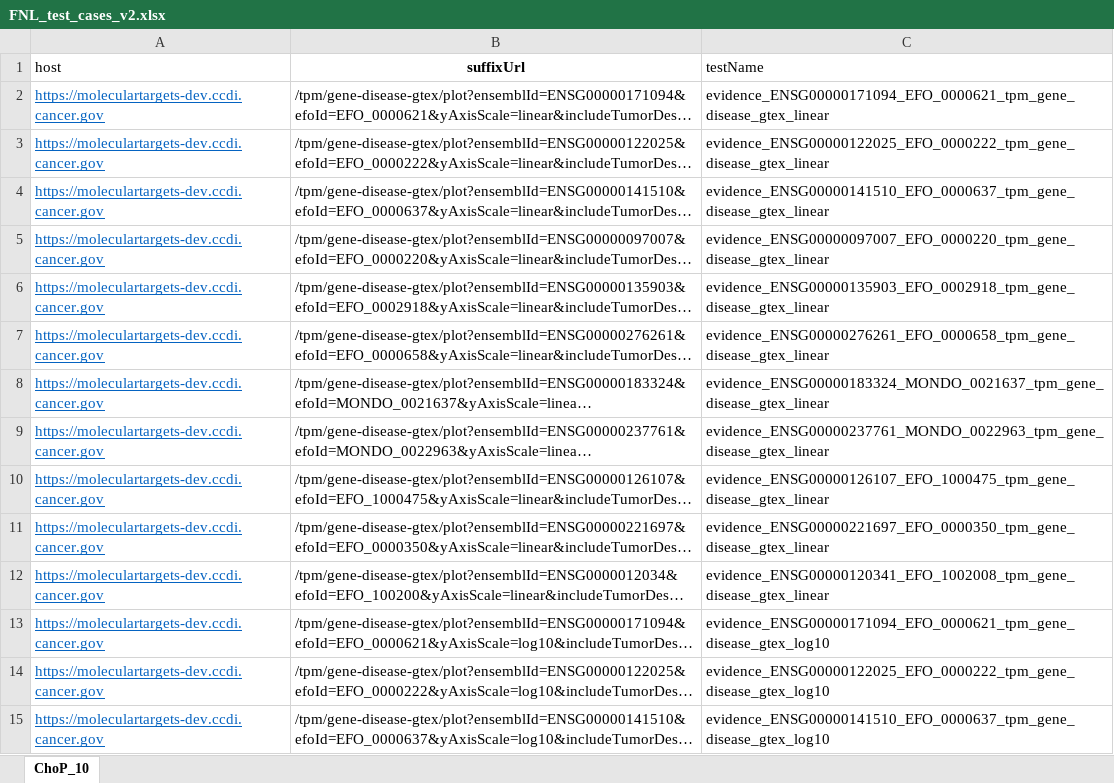
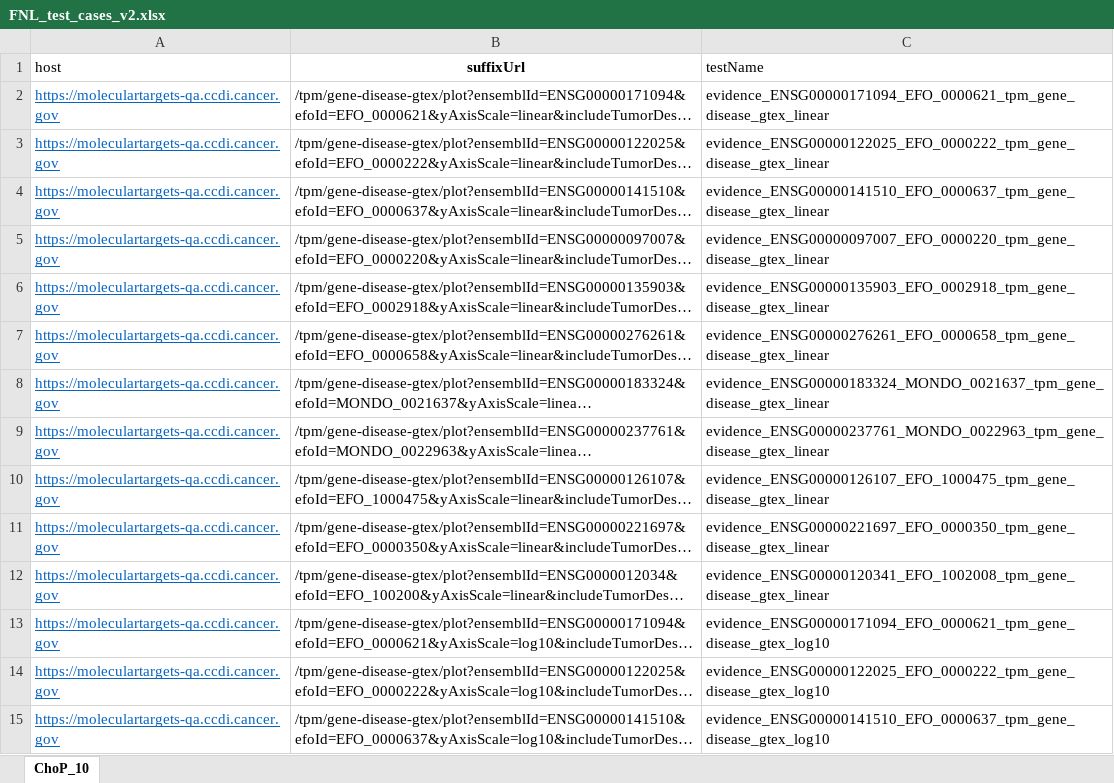
Before and after one commit to CBIIT/active-testing-v2, an Excel workbook: MTP_TEST_SHEET/FNL_test_cases_v2.xlsx, sheet ChoP_10, drawn as a sheet; only a part is shown; long unchanged cells end in …; values as stored, in another font and other column widths than the file's, no borders; the diff covers the shown part only; the diff names each change by its address in the sheet, - before the commit and + after, or states it on an @@ line.

```diff
--- a/MTP_TEST_SHEET/FNL_test_cases_v2.xlsx (sheet ChoP_10)
+++ b/MTP_TEST_SHEET/FNL_test_cases_v2.xlsx (sheet ChoP_10)
-A2:A15 (host): https://moleculartargets-dev.ccdi.cancer.gov
+A2:A15 (host): https://moleculartargets-qa.ccdi.cancer.gov
```
Also changed, not shown: 329 edited cells elsewhere in this sheet, 4 other files.
